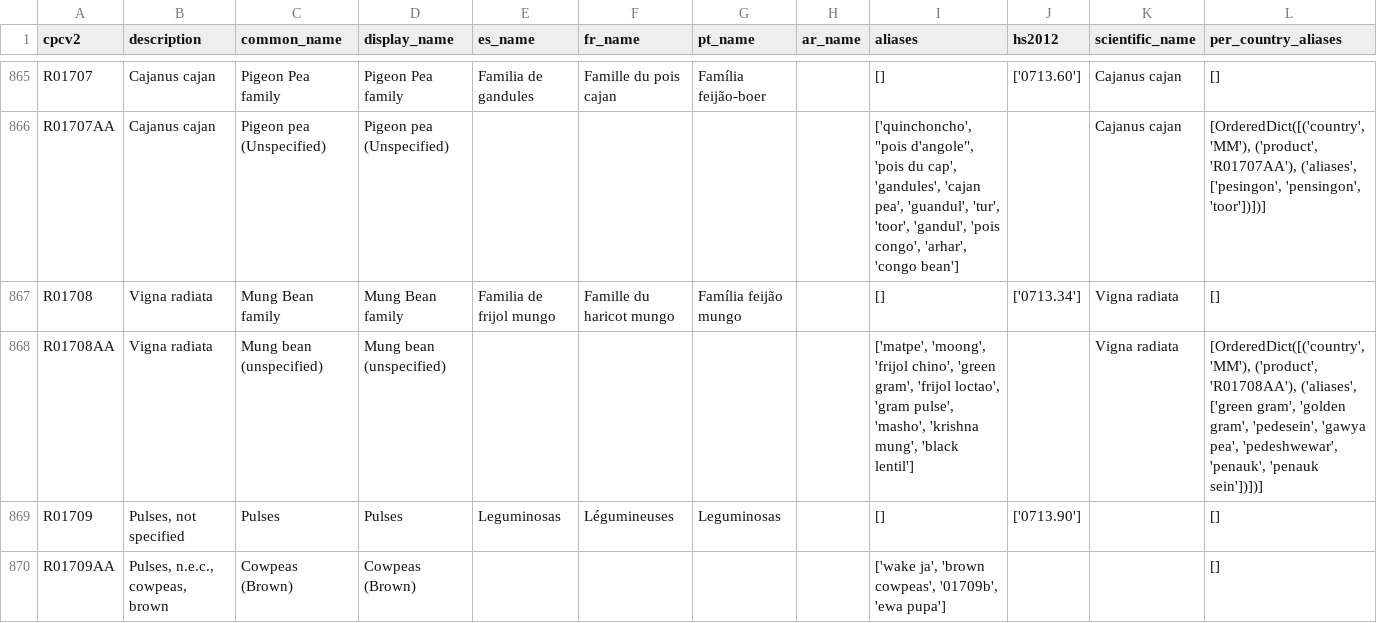
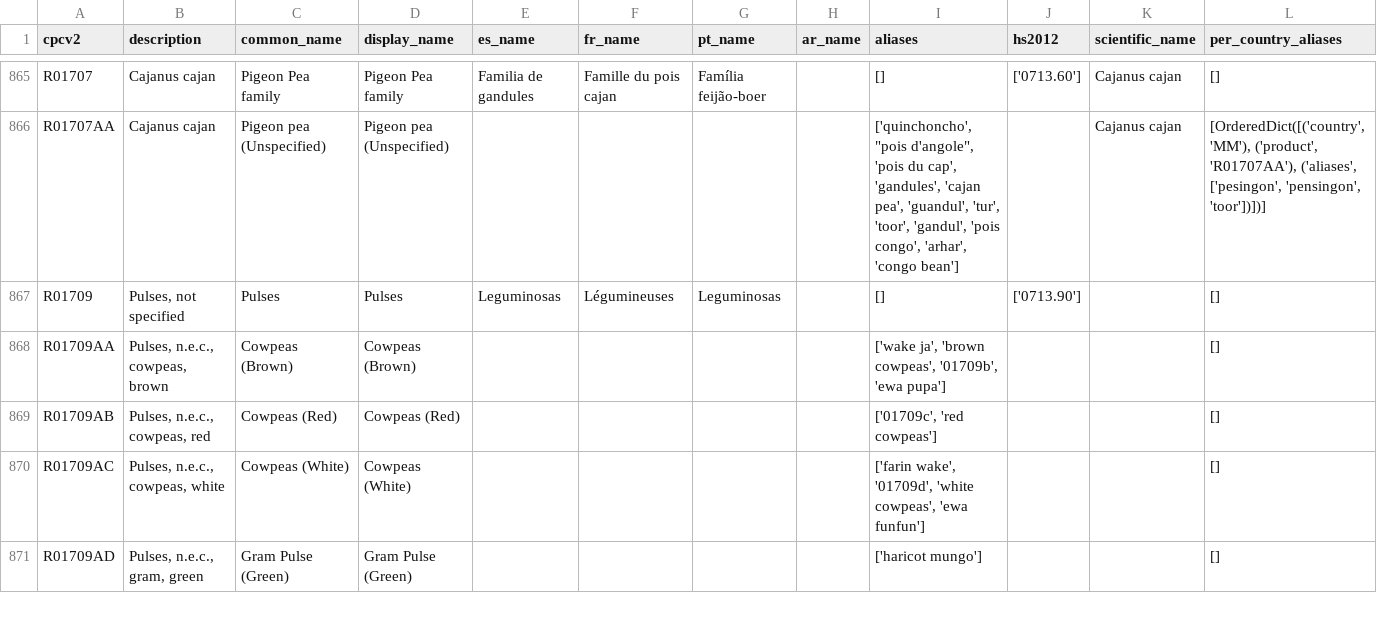
Before and after one commit to FEWS-NET/HEA-Database-Development, a CSV file: apps/common/migrations/0008_load_classified_product_fdw.csv, drawn as a sheet; only a part is shown, gaps mark what is left out; the shorter side is filled out with more unchanged rows; the diff names each change by its address in the sheet, - before the commit and + after, or states it on an @@ line.

Commit message:
Don't include incorrect R01708 from FDW -see HEA-689

```diff
--- a/apps/common/migrations/0008_load_classified_product_fdw.csv
+++ b/apps/common/migrations/0008_load_classified_product_fdw.csv
-row 867: R01708 | Vigna radiata | Mung Bean family | Mung Bean family | Familia de frijol mungo | Famille du haricot mungo | Família feijão mungo |  | [] | ['0713.34'] | Vigna radiata | []
-row 868: R01708AA | Vigna radiata | Mung bean (unspecified) | Mung bean (unspecified) |  |  |  |  | ['matpe', 'moong', 'frijol chino', 'green gram', 'frijol loctao', 'gram pulse', 'masho', 'krishna mung', 'black lentil'] |  | Vigna radiata | [OrderedDict([('country', 'MM'), ('product', 'R01708AA'), ('aliases', ['green gram', 'golden gram', 'pedesein', 'gawya pea', 'pedeshwewar', 'penauk', 'penauk sein'])])]
```
